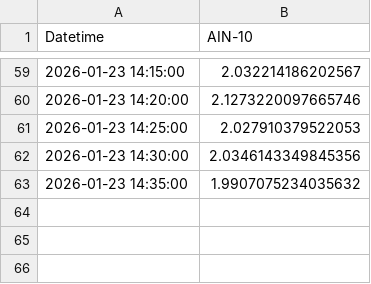
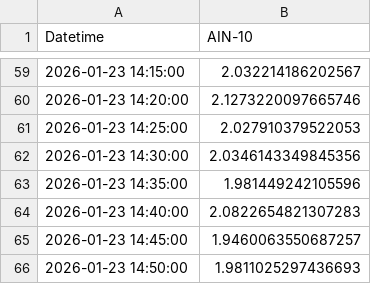
Before and after one commit to SakuraIndex/AIN-10, a CSV file: docs/outputs/ain10_intraday.csv, drawn as a sheet; only a part is shown, gaps mark what is left out.

```diff
--- a/docs/outputs/ain10_intraday.csv
+++ b/docs/outputs/ain10_intraday.csv
@@ -62,2 +62,5 @@
 2026-01-23 14:30:00,2.0346143349845356
-2026-01-23 14:35:00,1.9907075234035632
+2026-01-23 14:35:00,1.981449242105596
+2026-01-23 14:40:00,2.0822654821307283
+2026-01-23 14:45:00,1.9460063550687257
+2026-01-23 14:50:00,1.9811025297436693
```
Also changed, not shown: 2 other files.
